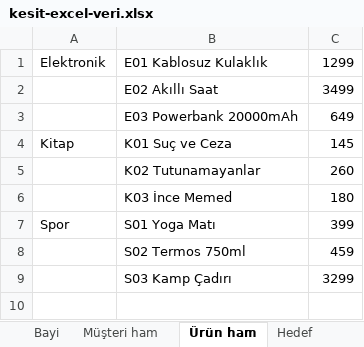
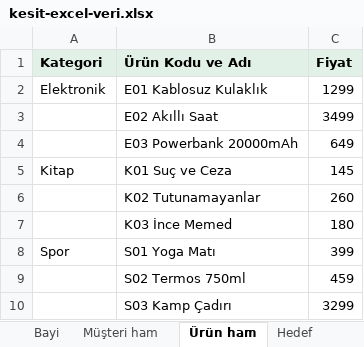
Before and after one commit to ysfdurak/kesit-excel, an Excel workbook: docs/indir/kesit-excel-veri.xlsx, sheet Ürün ham, drawn as a sheet; values as stored, in another font and other column widths than the file's, no borders; the diff names each change by its address in the sheet, - before the commit and + after, or states it on an @@ line.

```diff
--- a/docs/indir/kesit-excel-veri.xlsx (sheet Ürün ham)
+++ b/docs/indir/kesit-excel-veri.xlsx (sheet Ürün ham)
+row 1: Kategori | Ürün Kodu ve Adı | Fiyat
```
Also changed, not shown: sheet Hedef, 14 other files.
